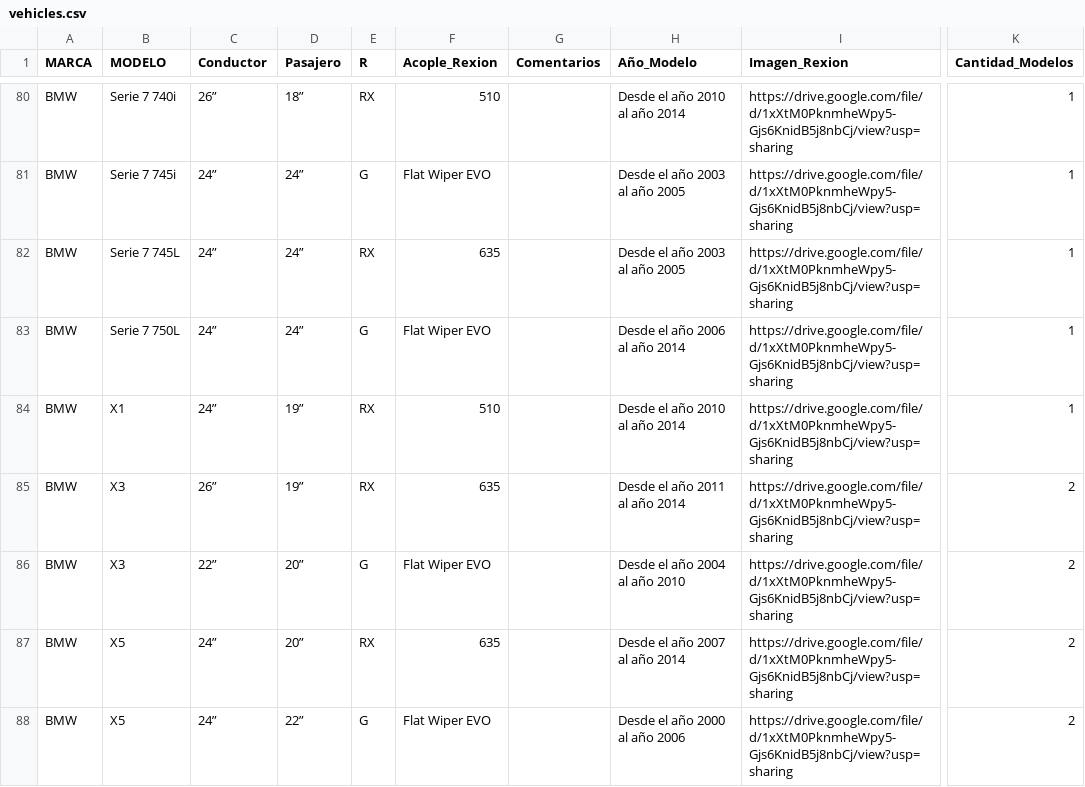
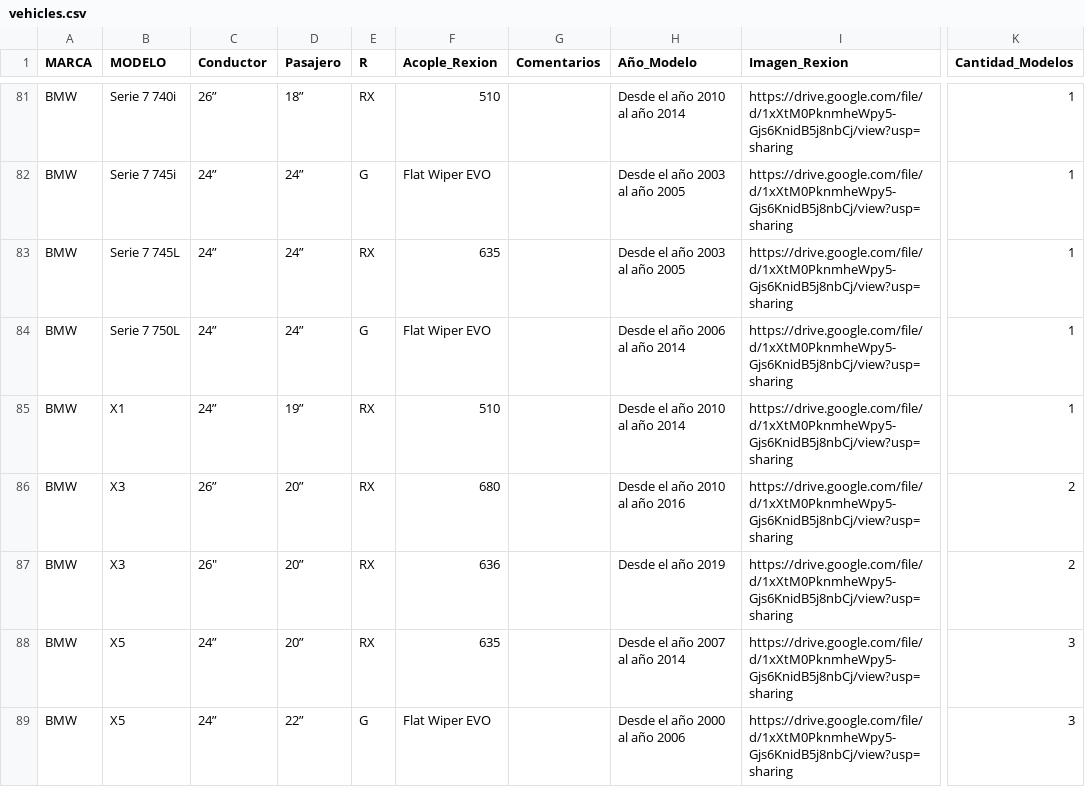
Before and after one commit to EmerssonDiaz/emersson.github.io, a CSV file: data/vehicles.csv, drawn as a sheet; only a part is shown, gaps mark what is left out; addresses are those after the commit; the diff covers the shown part only; the diff names each change by its address in the sheet, - before the commit and + after, or states it on an @@ line.

Commit message:
New data

```diff
--- a/data/vehicles.csv
+++ b/data/vehicles.csv
-D86 (Pasajero): 19”
+D86 (Pasajero): 20”
-F86 (Acople_Rexion): 635
+F86 (Acople_Rexion): 680
-H86 (Año_Modelo): Desde el año 2011 al año 2014
+H86 (Año_Modelo): Desde el año 2010 al año 2016
-C87 (Conductor): 22”
+C87 (Conductor): 26"
-E87 (R): G
+E87 (R): RX
-F87 (Acople_Rexion): Flat Wiper EVO
+F87 (Acople_Rexion): 636
-H87 (Año_Modelo): Desde el año 2004 al año 2010
+H87 (Año_Modelo): Desde el año 2019
-K88:K89 (Cantidad_Modelos): 2
+K88:K89 (Cantidad_Modelos): 3
```
Also changed, not shown: 6 added rows, 6 removed rows and 49 edited cells elsewhere in this file.
